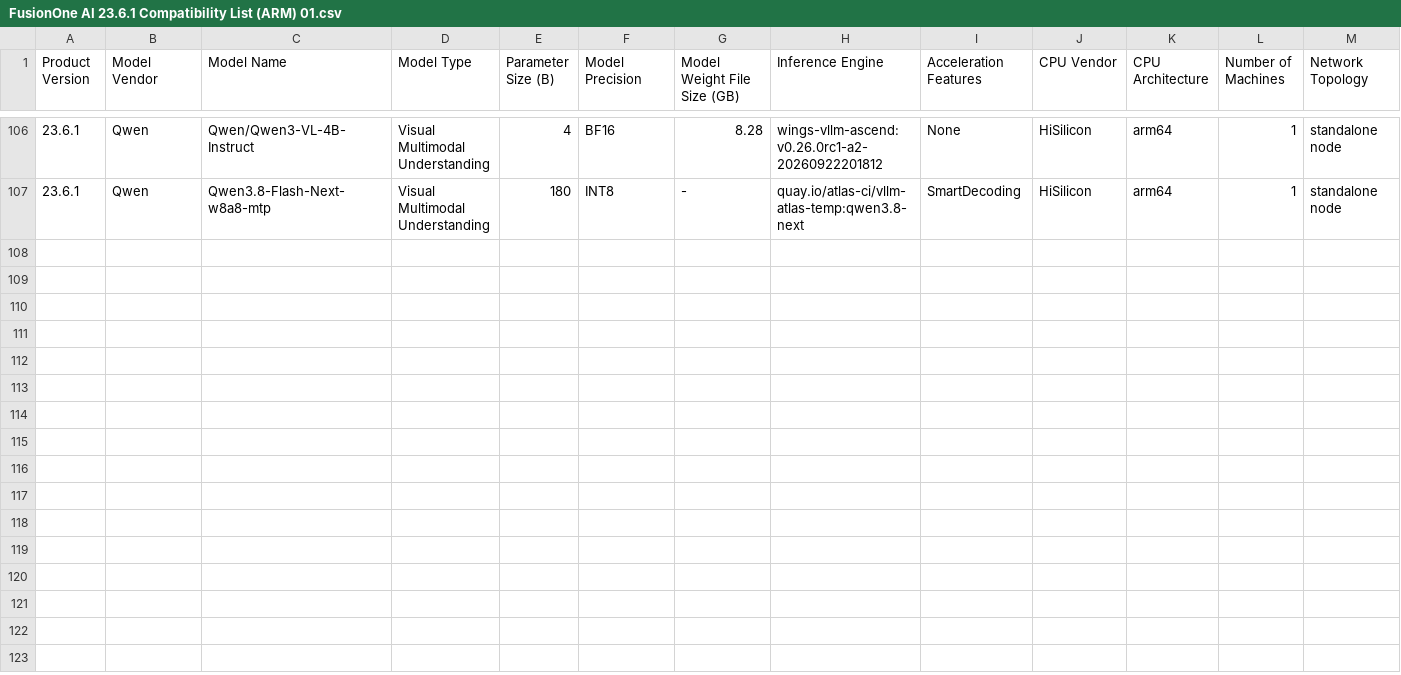
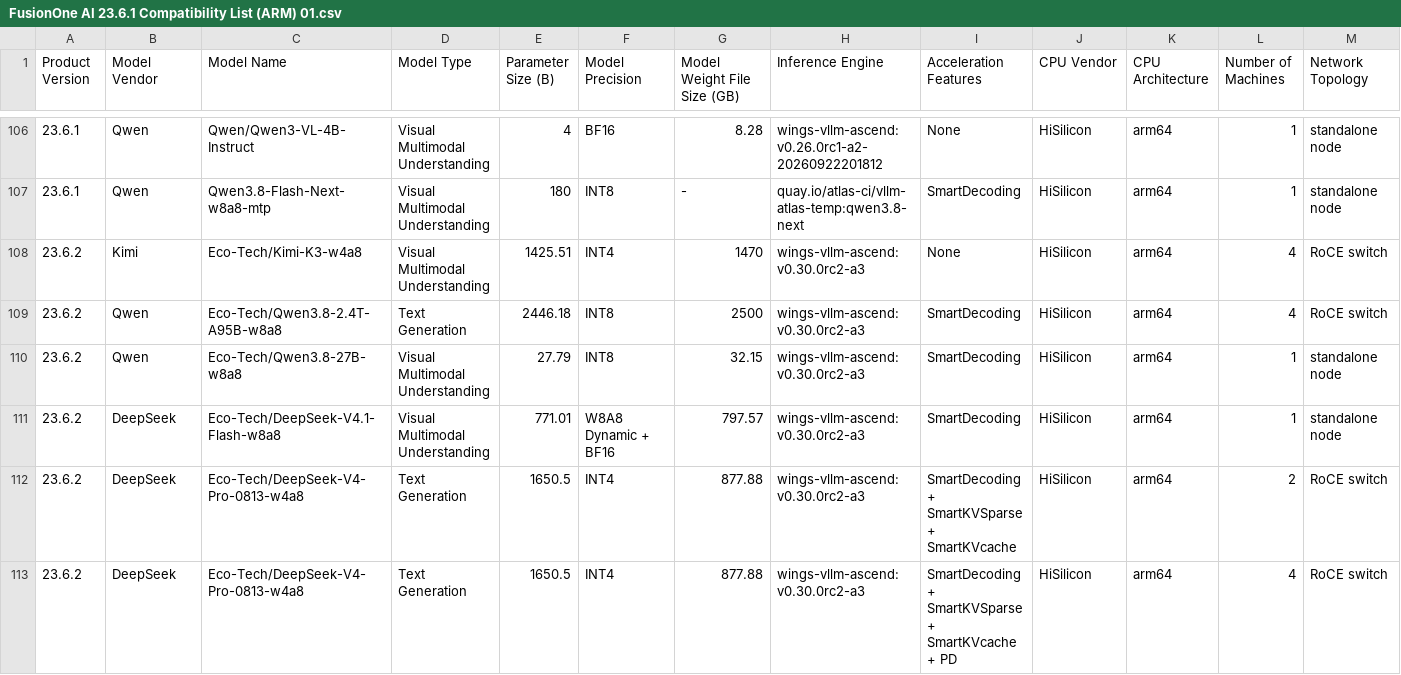
Before and after one commit to sunchendd/wings-infer-pro, a CSV file: Compatibility_List/FusionOne AI 23.6.1英文/FusionOne AI 23.6.1 Compatibility List (ARM) 01.csv, drawn as a sheet; only a part is shown, gaps mark what is left out; rows hold the shown columns only; the diff covers the shown part only; the diff names each change by its address in the sheet, - before the commit and + after, or states it on an @@ line.

```diff
--- a/Compatibility_List/FusionOne AI 23.6.1英文/FusionOne AI 23.6.1 Compatibility List (ARM) 01.csv
+++ b/Compatibility_List/FusionOne AI 23.6.1英文/FusionOne AI 23.6.1 Compatibility List (ARM) 01.csv
+row 108: 23.6.2 | Kimi | Eco-Tech/Kimi-K3-w4a8 | Visual Multimodal Understanding | 1425.51 | INT4 | 1470 | wings-vllm-ascend:v0.30.0rc2-a3 | None | HiSilicon | arm64 | 4 | RoCE switch
+row 109: 23.6.2 | Qwen | Eco-Tech/Qwen3.8-2.4T-A95B-w8a8 | Text Generation | 2446.18 | INT8 | 2500 | wings-vllm-ascend:v0.30.0rc2-a3 | SmartDecoding | HiSilicon | arm64 | 4 | RoCE switch
+row 110: 23.6.2 | Qwen | Eco-Tech/Qwen3.8-27B-w8a8 | Visual Multimodal Understanding | 27.79 | INT8 | 32.15 | wings-vllm-ascend:v0.30.0rc2-a3 | SmartDecoding | HiSilicon | arm64 | 1 | standalone node
+row 111: 23.6.2 | DeepSeek | Eco-Tech/DeepSeek-V4.1-Flash-w8a8 | Visual Multimodal Understanding | 771.01 | W8A8 Dynamic + BF16 | 797.57 | wings-vllm-ascend:v0.30.0rc2-a3 | SmartDecoding | HiSilicon | arm64 | 1 | standalone node
+row 112: 23.6.2 | DeepSeek | Eco-Tech/DeepSeek-V4-Pro-0813-w4a8 | Text Generation | 1650.5 | INT4 | 877.88 | wings-vllm-ascend:v0.30.0rc2-a3 | SmartDecoding + SmartKVSparse + SmartKVcache | HiSilicon | arm64 | 2 | RoCE switch
+row 113: 23.6.2 | DeepSeek | Eco-Tech/DeepSeek-V4-Pro-0813-w4a8 | Text Generation | 1650.5 | INT4 | 877.88 | wings-vllm-ascend:v0.30.0rc2-a3 | SmartDecoding + SmartKVSparse + SmartKVcache + PD | HiSilicon | arm64 | 4 | RoCE switch
```
Also changed, not shown: 5 added rows elsewhere in this file, Compatibility_List/FusionOne AI 23.6.1中文/FusionOne AI 23.6.1 兼容性列表（ARM） 01.csv, 53 other files.
